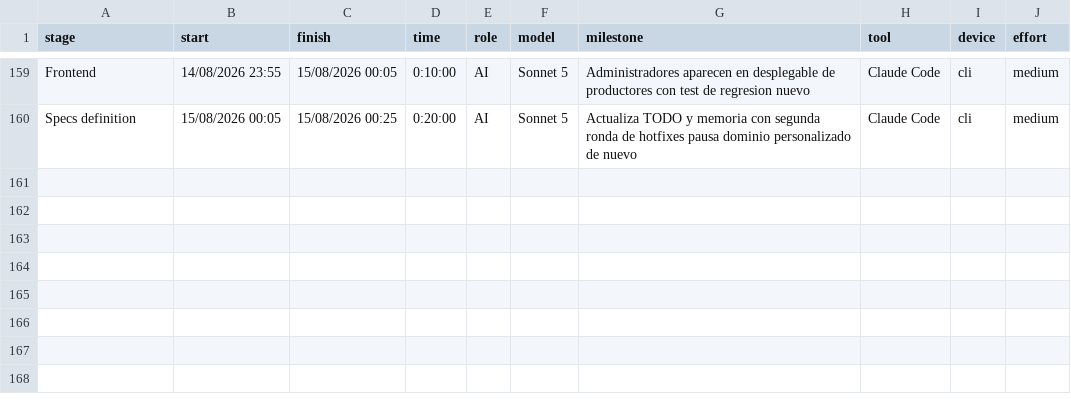
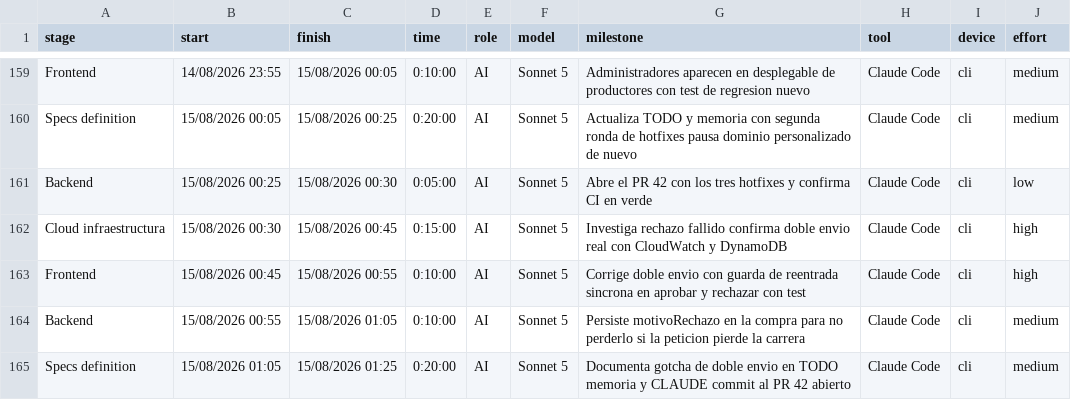
Before and after one commit to ocastelblanco/agora-letiende, a CSV file: docs/tracking.csv, drawn as a sheet; only a part is shown, gaps mark what is left out; the diff names each change by its address in the sheet, - before the commit and + after, or states it on an @@ line.

```diff
--- a/docs/tracking.csv
+++ b/docs/tracking.csv
+row 161: Backend | 15/08/2026 00:25 | 15/08/2026 00:30 | 0:05:00 | AI | Sonnet 5 | Abre el PR 42 con los tres hotfixes y confirma CI en verde | Claude Code | cli | low
+row 162: Cloud infraestructura | 15/08/2026 00:30 | 15/08/2026 00:45 | 0:15:00 | AI | Sonnet 5 | Investiga rechazo fallido confirma doble envio real con CloudWatch y DynamoDB | Claude Code | cli | high
+row 163: Frontend | 15/08/2026 00:45 | 15/08/2026 00:55 | 0:10:00 | AI | Sonnet 5 | Corrige doble envio con guarda de reentrada sincrona en aprobar y rechazar con test | Claude Code | cli | high
+row 164: Backend | 15/08/2026 00:55 | 15/08/2026 01:05 | 0:10:00 | AI | Sonnet 5 | Persiste motivoRechazo en la compra para no perderlo si la peticion pierde la carrera | Claude Code | cli | medium
+row 165: Specs definition | 15/08/2026 01:05 | 15/08/2026 01:25 | 0:20:00 | AI | Sonnet 5 | Documenta gotcha de doble envio en TODO memoria y CLAUDE commit al PR 42 abierto | Claude Code | cli | medium
```
Also changed, not shown: 3 other files.
